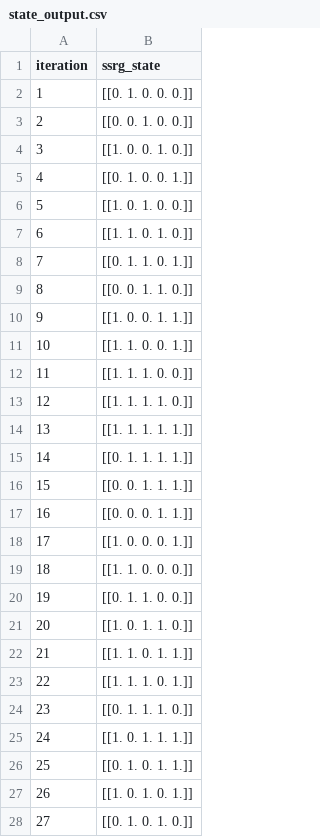
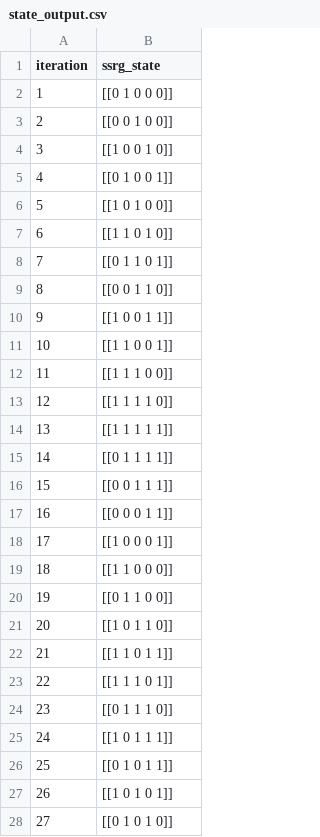
Before and after one commit to petrbojda/coding, a CSV file: data/state_output.csv, drawn as a sheet; only a part is shown; the diff covers the shown part only.

```diff
--- a/data/state_output.csv
+++ b/data/state_output.csv
@@ -2,27 +2,27 @@
-"1","[[0. 1. 0. 0. 0.]]"
-"2","[[0. 0. 1. 0. 0.]]"
-"3","[[1. 0. 0. 1. 0.]]"
-"4","[[0. 1. 0. 0. 1.]]"
-"5","[[1. 0. 1. 0. 0.]]"
-"6","[[1. 1. 0. 1. 0.]]"
-"7","[[0. 1. 1. 0. 1.]]"
-"8","[[0. 0. 1. 1. 0.]]"
-"9","[[1. 0. 0. 1. 1.]]"
-"10","[[1. 1. 0. 0. 1.]]"
-"11","[[1. 1. 1. 0. 0.]]"
-"12","[[1. 1. 1. 1. 0.]]"
-"13","[[1. 1. 1. 1. 1.]]"
-"14","[[0. 1. 1. 1. 1.]]"
-"15","[[0. 0. 1. 1. 1.]]"
-"16","[[0. 0. 0. 1. 1.]]"
-"17","[[1. 0. 0. 0. 1.]]"
-"18","[[1. 1. 0. 0. 0.]]"
-"19","[[0. 1. 1. 0. 0.]]"
-"20","[[1. 0. 1. 1. 0.]]"
-"21","[[1. 1. 0. 1. 1.]]"
-"22","[[1. 1. 1. 0. 1.]]"
-"23","[[0. 1. 1. 1. 0.]]"
-"24","[[1. 0. 1. 1. 1.]]"
-"25","[[0. 1. 0. 1. 1.]]"
-"26","[[1. 0. 1. 0. 1.]]"
-"27","[[0. 1. 0. 1. 0.]]"
+1,[[0 1 0 0 0]]
+2,[[0 0 1 0 0]]
+3,[[1 0 0 1 0]]
+4,[[0 1 0 0 1]]
+5,[[1 0 1 0 0]]
+6,[[1 1 0 1 0]]
+7,[[0 1 1 0 1]]
+8,[[0 0 1 1 0]]
+9,[[1 0 0 1 1]]
+10,[[1 1 0 0 1]]
+11,[[1 1 1 0 0]]
+12,[[1 1 1 1 0]]
+13,[[1 1 1 1 1]]
+14,[[0 1 1 1 1]]
+15,[[0 0 1 1 1]]
+16,[[0 0 0 1 1]]
+17,[[1 0 0 0 1]]
+18,[[1 1 0 0 0]]
+19,[[0 1 1 0 0]]
+20,[[1 0 1 1 0]]
+21,[[1 1 0 1 1]]
+22,[[1 1 1 0 1]]
+23,[[0 1 1 1 0]]
+24,[[1 0 1 1 1]]
+25,[[0 1 0 1 1]]
+26,[[1 0 1 0 1]]
+27,[[0 1 0 1 0]]
```
Also changed, not shown: 65 edited cells elsewhere in this file, 4 other files.
